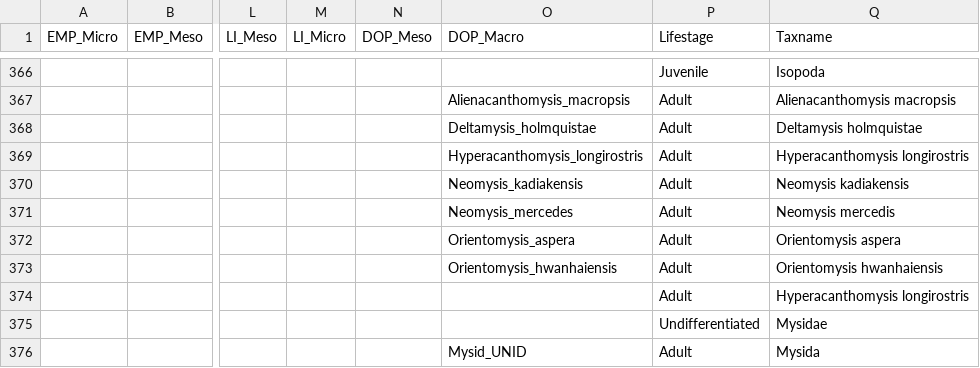
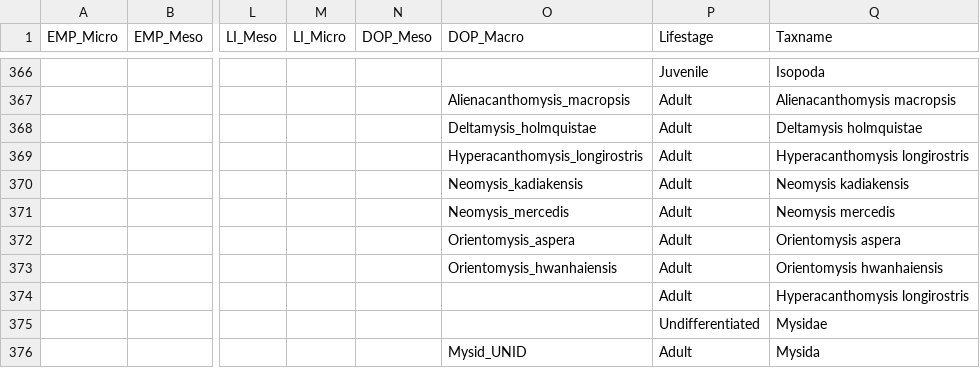
Before and after one commit to InteragencyEcologicalProgram/zooper, a CSV file: data-raw/crosswalk.csv, drawn as a sheet; only a part is shown, gaps mark what is left out; the diff names each change by its address in the sheet, - before the commit and + after, or states it on an @@ line.

Commit message:
Fixed the test files so they work with the new updates, also fixed the crosswalk to reflect DOP correcting the spelling of Neomysis mercedis.

```diff
--- a/data-raw/crosswalk.csv
+++ b/data-raw/crosswalk.csv
-O371 (DOP_Macro): Neomysis_mercedes
+O371 (DOP_Macro): Neomysis_mercedis
```
Also changed, not shown: 5 other files.
